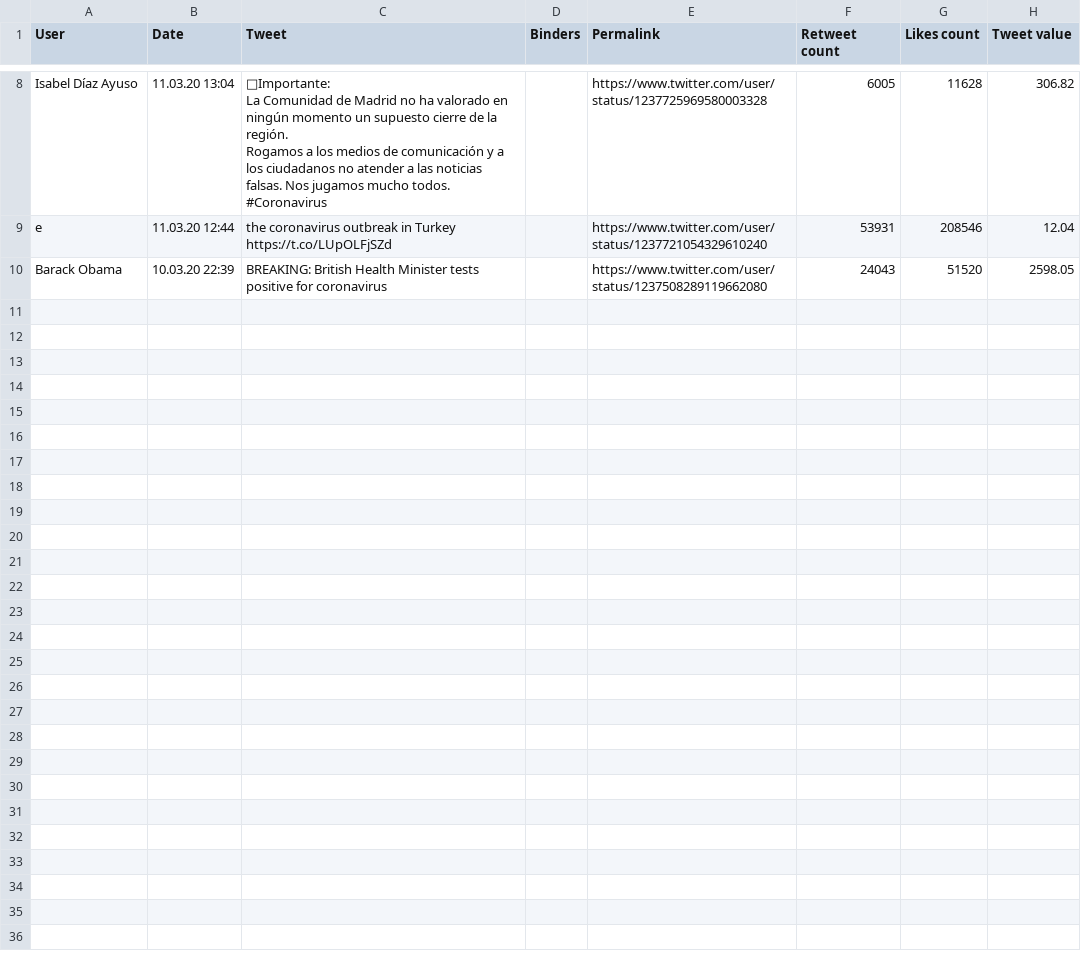
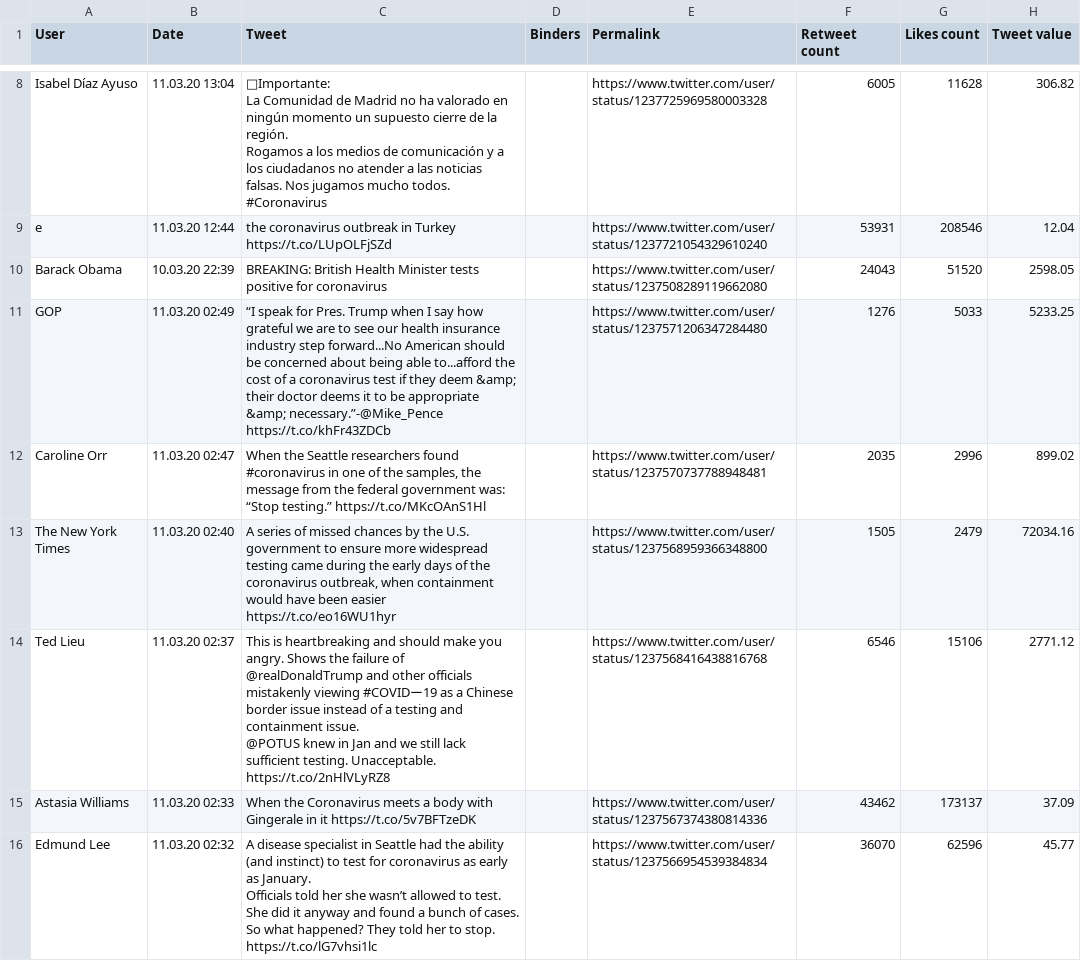
Before and after one commit to andres112/Social-Media-Analytics, a CSV file: 7_Exercise/tweets_info_test.csv, drawn as a sheet; only a part is shown, gaps mark what is left out.

```diff
--- a/7_Exercise/tweets_info_test.csv
+++ b/7_Exercise/tweets_info_test.csv
@@ -22 +22,19 @@ e,11.03.20 12:44,the coronavirus outbreak in Turkey https://t.co/LUpOLFjSZd,,htt
 Barack Obama,10.03.20 22:39,BREAKING: British Health Minister tests positive for coronavirus,,https://www.twitter.com/user/status/1237508289119662080,24043,51520,2598.05
+GOP,11.03.20 02:49,“I speak for Pres. Trump when I say how grateful we are to see our health insurance industry step forward...No American should be concerned about being able to...afford the cost of a coronavirus test if they deem &amp; their doctor deems it to be appropriate &amp; necessary.”-@Mike_Pence https://t.co/khFr43ZDCb,,https://www.twitter.com/user/status/1237571206347284480,1276,5033,5233.25
+Caroline Orr,11.03.20 02:47,"When the Seattle researchers found #coronavirus in one of the samples, the message from the federal government was:
+
+“Stop testing.” https://t.co/MKcOAnS1Hl",,https://www.twitter.com/user/status/1237570737788948481,2035,2996,899.02
+The New York Times,11.03.20 02:40,"A series of missed chances by the U.S. government to ensure more widespread testing came during the early days of the coronavirus outbreak, when containment would have been easier https://t.co/eo16WU1hyr",,https://www.twitter.com/user/status/1237568959366348800,1505,2479,72034.16
+Ted Lieu,11.03.20 02:37,"This is heartbreaking and should make you angry. Shows the failure of @realDonaldTrump and other officials mistakenly viewing #COVIDー19 as a Chinese border issue instead of a testing and containment issue.
+
+@POTUS knew in Jan and we still lack sufficient testing. Unacceptable. https://t.co/2nHlVLyRZ8",,https://www.twitter.com/user/status/1237568416438816768,6546,15106,2771.12
+Astasia Williams,11.03.20 02:33,When the Coronavirus meets a body with Gingerale in it https://t.co/5v7BFTzeDK,,https://www.twitter.com/user/status/1237567374380814336,43462,173137,37.09
+Edmund Lee,11.03.20 02:32,"A disease specialist in Seattle had the ability (and instinct) to test for coronavirus as early as January.
+
+Officials told her she wasn’t allowed to test.
+
+She did it anyway and found a bunch of cases.
+
+So what happened? They told her to stop.
+
+ https://t.co/lG7vhsi1lc",,https://www.twitter.com/user/status/1237566954539384834,36070,62596,45.77
```
Also changed, not shown: 2 other files.
